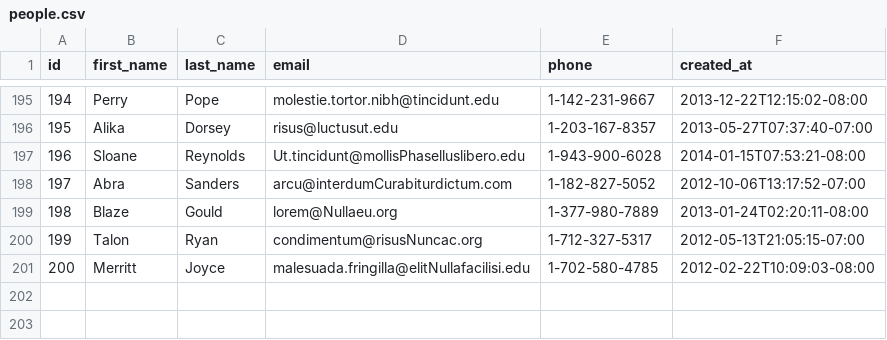
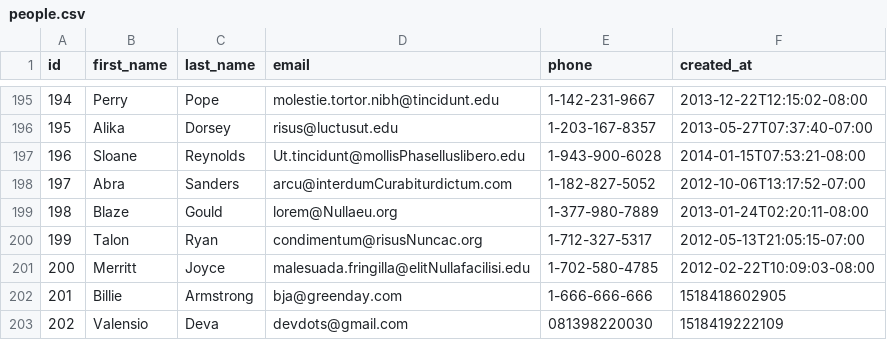
Before and after one commit to platinum-fox-2017/parsing-data-1, a CSV file: people.csv, drawn as a sheet; only a part is shown, gaps mark what is left out.

```diff
--- a/people.csv
+++ b/people.csv
@@ -201 +201,3 @@ id,first_name,last_name,email,phone,created_at
 200,Merritt,Joyce,malesuada.fringilla@elitNullafacilisi.edu,1-702-580-4785,2012-02-22T10:09:03-08:00
+201,Billie,Armstrong,bja@greenday.com,1-666-666-666,1518418602905
+202,Valensio,Deva,devdots@gmail.com,081398220030,1518419222109
```
Also changed, not shown: 1 other file.
